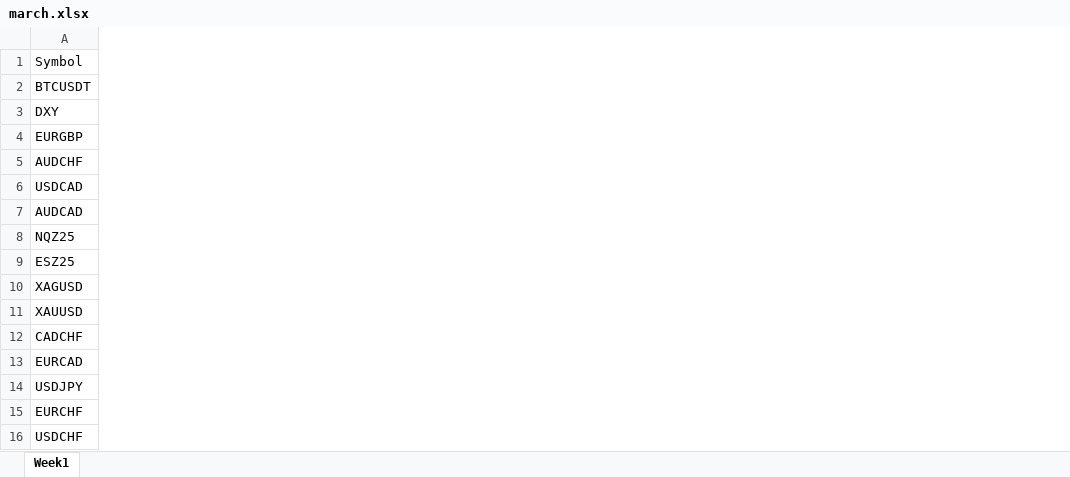
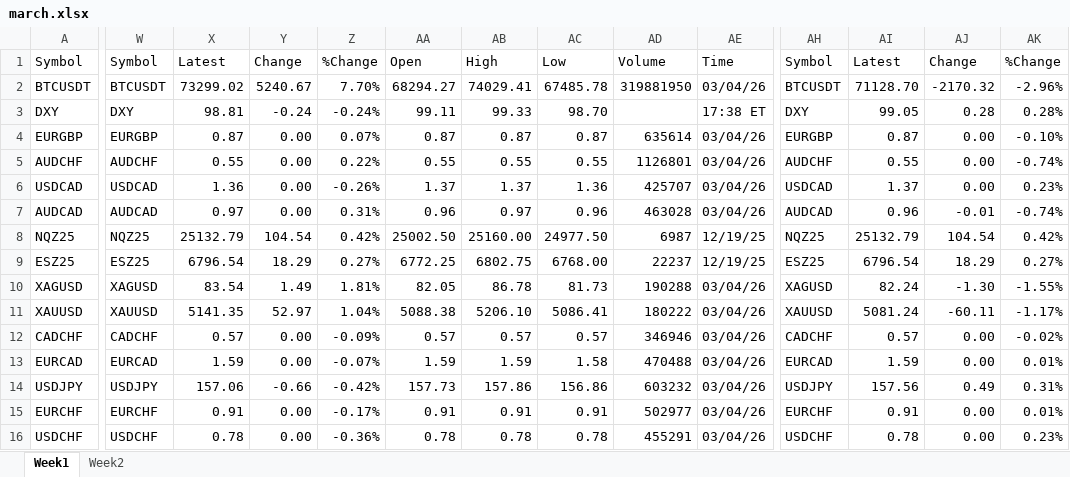
Before and after one commit to bettkipkemoi/daily_futures-scraping, an Excel workbook: outputs/march.xlsx, sheet Week1, drawn as a sheet; only a part is shown, gaps mark what is left out; values as stored, in another font and other column widths than the file's, no borders; the diff covers the shown part only; the diff names each change by its address in the sheet, - before the commit and + after, or states it on an @@ line.

```diff
--- a/outputs/march.xlsx (sheet Week1)
+++ b/outputs/march.xlsx (sheet Week1)
+sheet tab: Week2
+column W, rows 1-16: Symbol | BTCUSDT | DXY | EURGBP | AUDCHF | USDCAD | AUDCAD | NQZ25 | ESZ25 | XAGUSD | XAUUSD | CADCHF | EURCAD | USDJPY | EURCHF | USDCHF
+column X, rows 1-16: Latest | 73299.02 | 98.81 | 0.87 | 0.55 | 1.36 | 0.97 | 25132.79 | 6796.54 | 83.54 | 5141.35 | 0.57 | 1.59 | 157.06 | 0.91 | 0.78
+column Y, rows 1-16: Change | 5240.67 | -0.24 | 0.00 | 0.00 | 0.00 | 0.00 | 104.54 | 18.29 | 1.49 | 52.97 | 0.00 | 0.00 | -0.66 | 0.00 | 0.00
+column Z, rows 1-16: %Change | 7.70% | -0.24% | 0.07% | 0.22% | -0.26% | 0.31% | 0.42% | 0.27% | 1.81% | 1.04% | -0.09% | -0.07% | -0.42% | -0.17% | -0.36%
+column AA, rows 1-16: Open | 68294.27 | 99.11 | 0.87 | 0.55 | 1.37 | 0.96 | 25002.50 | 6772.25 | 82.05 | 5088.38 | 0.57 | 1.59 | 157.73 | 0.91 | 0.78
+column AB, rows 1-16: High | 74029.41 | 99.33 | 0.87 | 0.55 | 1.37 | 0.97 | 25160.00 | 6802.75 | 86.78 | 5206.10 | 0.57 | 1.59 | 157.86 | 0.91 | 0.78
+column AC, rows 1-16: Low | 67485.78 | 98.70 | 0.87 | 0.55 | 1.36 | 0.96 | 24977.50 | 6768.00 | 81.73 | 5086.41 | 0.57 | 1.58 | 156.86 | 0.91 | 0.78
+column AD, rows 1-16: Volume | 319881950 |  | 635614 | 1126801 | 425707 | 463028 | 6987 | 22237 | 190288 | 180222 | 346946 | 470488 | 603232 | 502977 | 455291
+column AE, rows 1-16: Time | 03/04/26 | 17:38 ET | 03/04/26 | 03/04/26 | 03/04/26 | 03/04/26 | 12/19/25 | 12/19/25 | 03/04/26 | 03/04/26 | 03/04/26 | 03/04/26 | 03/04/26 | 03/04/26 | 03/04/26
+column AH, rows 1-16: Symbol | BTCUSDT | DXY | EURGBP | AUDCHF | USDCAD | AUDCAD | NQZ25 | ESZ25 | XAGUSD | XAUUSD | CADCHF | EURCAD | USDJPY | EURCHF | USDCHF
+column AI, rows 1-16: Latest | 71128.70 | 99.05 | 0.87 | 0.55 | 1.37 | 0.96 | 25132.79 | 6796.54 | 82.24 | 5081.24 | 0.57 | 1.59 | 157.56 | 0.91 | 0.78
+column AJ, rows 1-16: Change | -2170.32 | 0.28 | 0.00 | 0.00 | 0.00 | -0.01 | 104.54 | 18.29 | -1.30 | -60.11 | 0.00 | 0.00 | 0.49 | 0.00 | 0.00
+column AK, rows 1-16: %Change | -2.96% | 0.28% | -0.10% | -0.74% | 0.23% | -0.74% | 0.42% | 0.27% | -1.55% | -1.17% | -0.02% | 0.01% | 0.31% | 0.01% | 0.23%
```
Also changed, not shown: 20 added columns elsewhere in this sheet, outputs/december.xlsx, outputs/february.xlsx, 3 other files.
